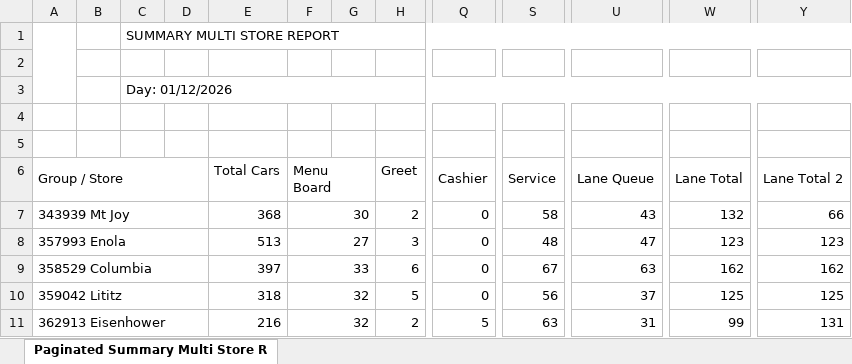
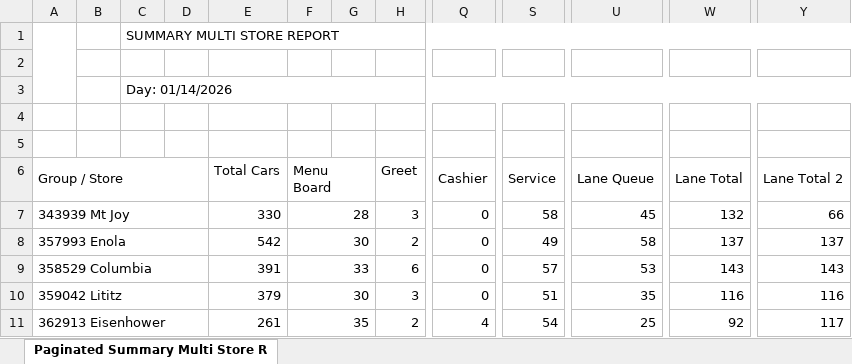
Before and after one commit to samargunners/Dunkin-sales-summary, an Excel workbook: data/hme/raw/hme_report.xlsx, sheet Paginated Summary Multi Store R, drawn as a sheet; only a part is shown, gaps mark what is left out; values as stored, in another font and other column widths than the file's, no cell formats; charts and pictures not drawn; the diff covers the shown part only; the diff names each change by its address in the sheet, - before the commit and + after, or states it on an @@ line.

```diff
--- a/data/hme/raw/hme_report.xlsx (sheet Paginated Summary Multi Store R)
+++ b/data/hme/raw/hme_report.xlsx (sheet Paginated Summary Multi Store R)
-C3: Day: 01/12/2026
+C3: Day: 01/14/2026
-E7 (Total Cars): 368
+E7 (Total Cars): 330
-F7 (Menu Board): 30
+F7 (Menu Board): 28
-H7 (Greet): 2
+H7 (Greet): 3
-U7 (Lane Queue): 43
+U7 (Lane Queue): 45
-E8 (Total Cars): 513
+E8 (Total Cars): 542
-F8 (Menu Board): 27
+F8 (Menu Board): 30
-H8 (Greet): 3
+H8 (Greet): 2
-S8 (Service): 48
+S8 (Service): 49
-U8 (Lane Queue): 47
+U8 (Lane Queue): 58
-W8 (Lane Total): 123
+W8 (Lane Total): 137
-Y8 (Lane Total 2): 123
+Y8 (Lane Total 2): 137
-E9 (Total Cars): 397
+E9 (Total Cars): 391
-S9 (Service): 67
+S9 (Service): 57
-U9 (Lane Queue): 63
+U9 (Lane Queue): 53
-W9 (Lane Total): 162
+W9 (Lane Total): 143
-Y9 (Lane Total 2): 162
+Y9 (Lane Total 2): 143
-E10 (Total Cars): 318
+E10 (Total Cars): 379
-F10 (Menu Board): 32
+F10 (Menu Board): 30
-H10 (Greet): 5
+H10 (Greet): 3
-S10 (Service): 56
+S10 (Service): 51
-U10 (Lane Queue): 37
+U10 (Lane Queue): 35
-W10 (Lane Total): 125
+W10 (Lane Total): 116
-Y10 (Lane Total 2): 125
+Y10 (Lane Total 2): 116
-E11 (Total Cars): 216
+E11 (Total Cars): 261
-F11 (Menu Board): 32
+F11 (Menu Board): 35
-Q11 (Cashier): 5
+Q11 (Cashier): 4
-S11 (Service): 63
+S11 (Service): 54
-U11 (Lane Queue): 31
+U11 (Lane Queue): 25
-W11 (Lane Total): 99
+W11 (Lane Total): 92
-Y11 (Lane Total 2): 131
+Y11 (Lane Total 2): 117
```
Also changed, not shown: 11 added rows, 11 removed rows and 133 edited cells elsewhere in this sheet, cell formats, data/hme/transformed/hme_transformed.xlsx.
